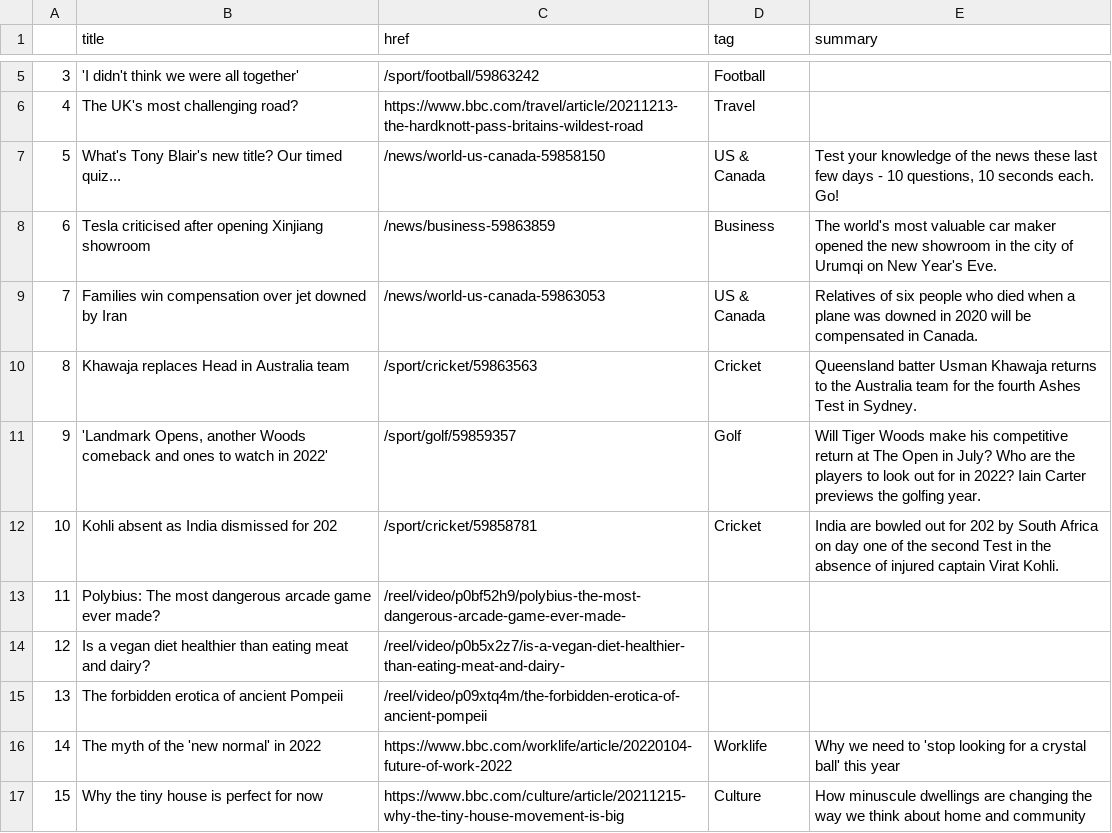
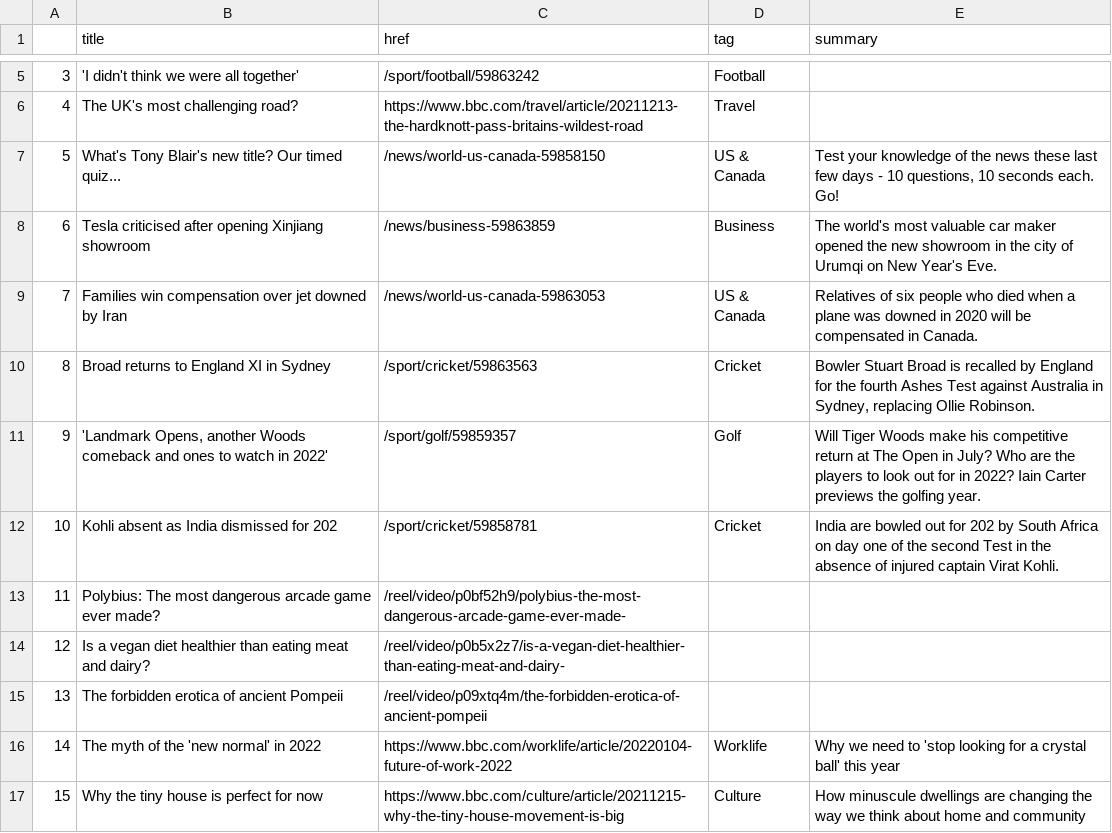
Before and after one commit to msalexford/automatic-scraper, a CSV file: bbc-headlines.csv, drawn as a sheet; only a part is shown, gaps mark what is left out.

```diff
--- a/bbc-headlines.csv
+++ b/bbc-headlines.csv
@@ -9,3 +9,3 @@
 7,Families win compensation over jet downed by Iran,/news/world-us-canada-59863053,US & Canada,Relatives of six people who died when a plane was downed in 2020 will be compensated in Canada.
-8,Khawaja replaces Head in Australia team,/sport/cricket/59863563,Cricket,Queensland batter Usman Khawaja returns to the Australia team for the fourth Ashes Test in Sydney.
+8,Broad returns to England XI in Sydney,/sport/cricket/59863563,Cricket,"Bowler Stuart Broad is recalled by England for the fourth Ashes Test against Australia in Sydney, replacing Ollie Robinson."
 9,"'Landmark Opens, another Woods comeback and ones to watch in 2022'",/sport/golf/59859357,Golf,Will Tiger Woods make his competitive return at The Open in July? Who are the players to look out for in 2022? Iain Carter previews the golfing year.
```
